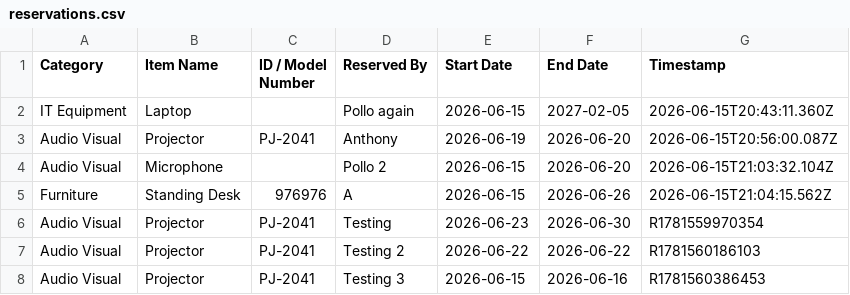
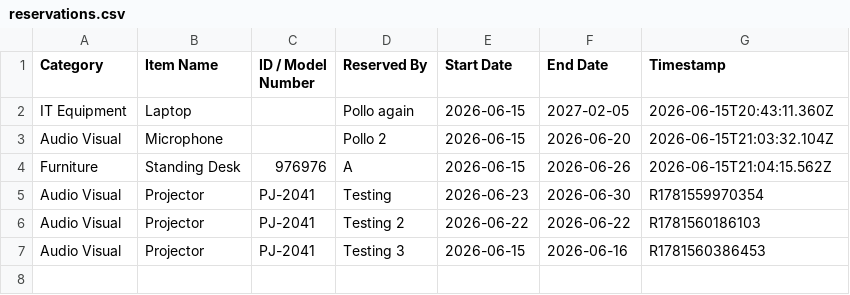
Before and after one commit to pollats/inventory_tracker, a CSV file: data/reservations.csv, drawn as a sheet; the diff names each change by its address in the sheet, - before the commit and + after, or states it on an @@ line.

Commit message:
Update reservations.csv — 2026-06-15T22:22:26.054Z

```diff
--- a/data/reservations.csv
+++ b/data/reservations.csv
-row 3: Audio Visual | Projector | PJ-2041 | Anthony | 2026-06-19 | 2026-06-20 | 2026-06-15T20:56:00.087Z
```
